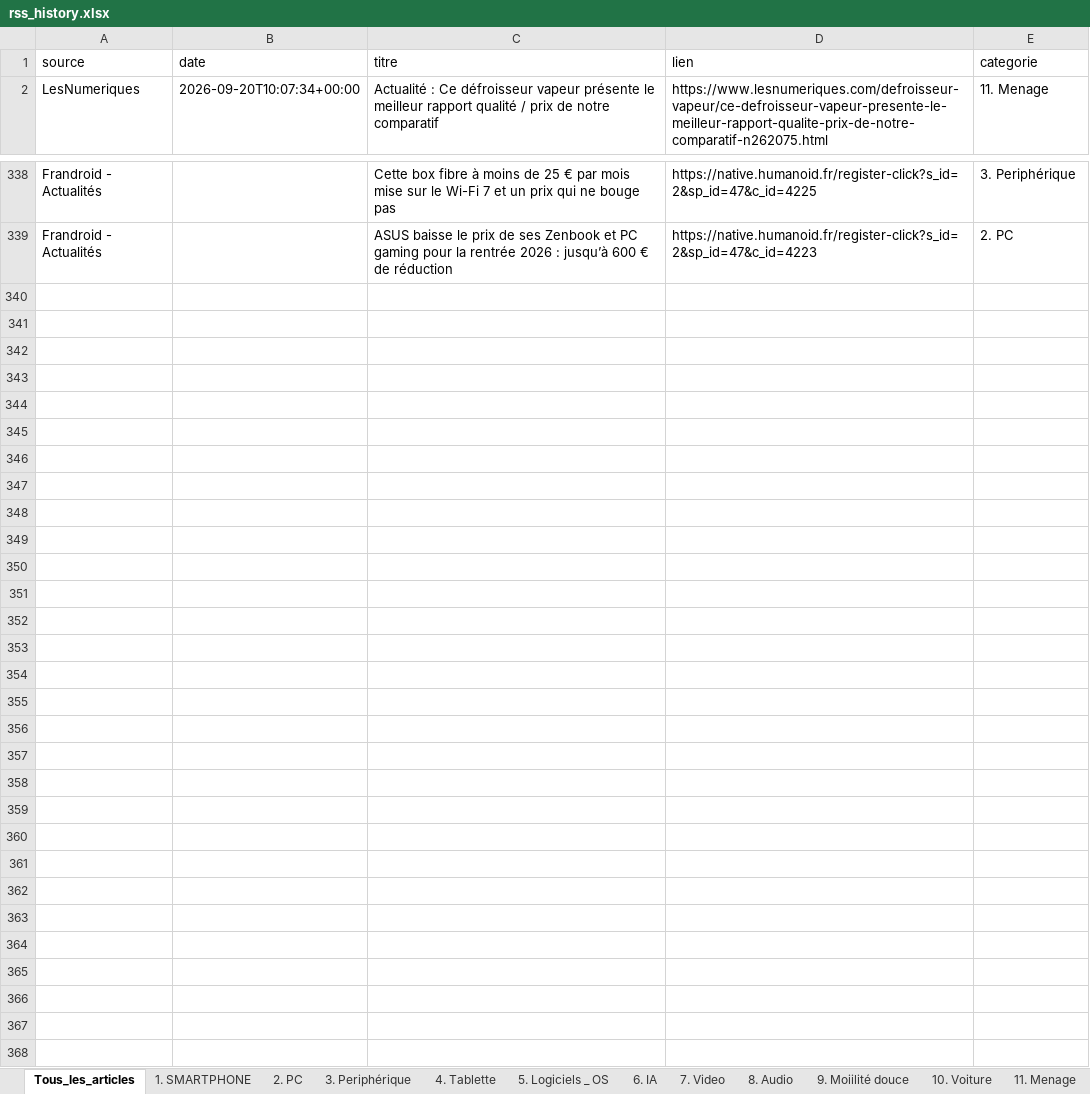
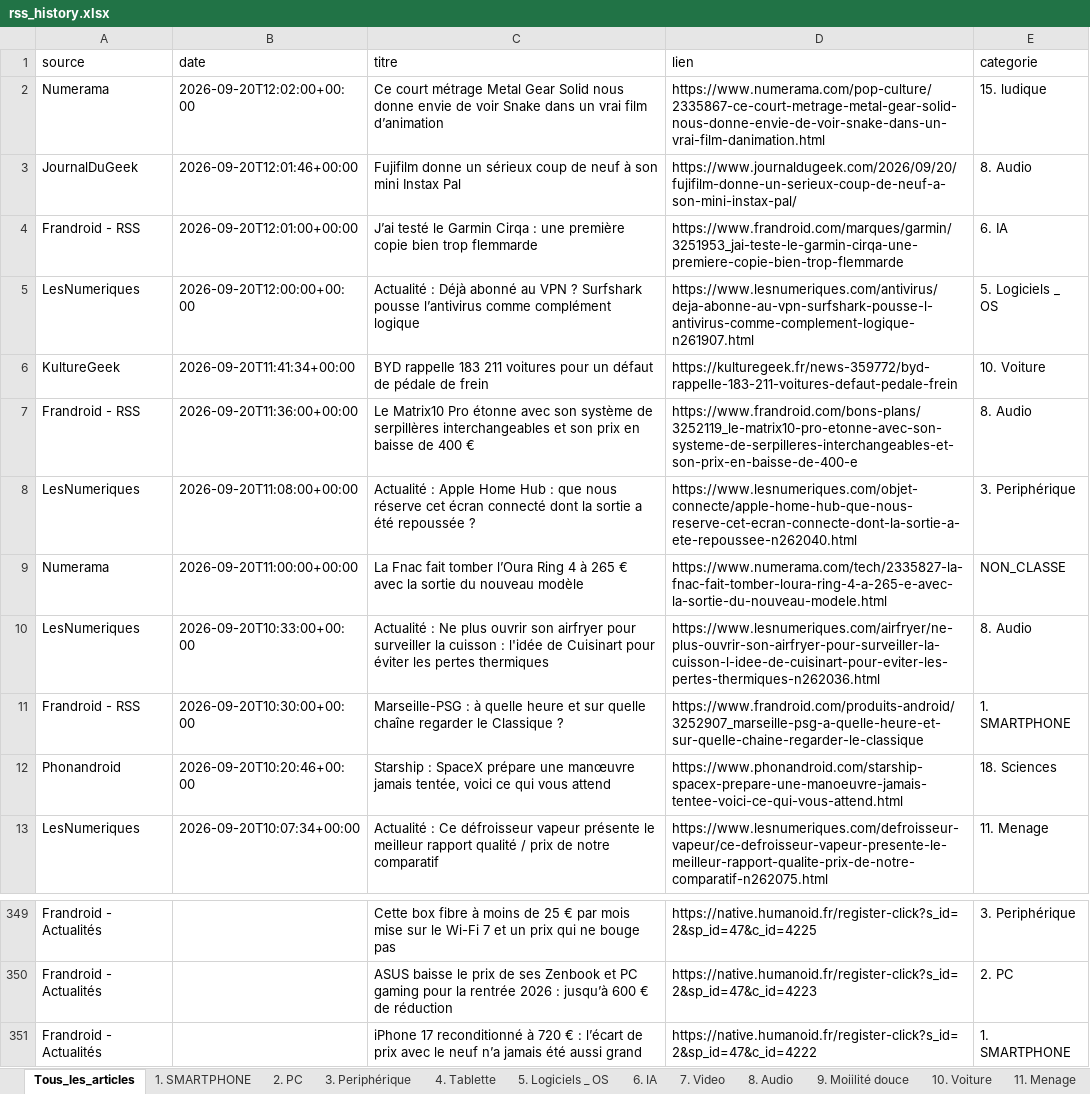
Before and after one commit to djhadef-star/rss-categories, an Excel workbook: output/rss_history.xlsx, sheet Tous_les_articles, drawn as a sheet; only a part is shown, gaps mark what is left out; values as stored, in another font and other column widths than the file's, no borders; the diff names each change by its address in the sheet, - before the commit and + after, or states it on an @@ line.

```diff
--- a/output/rss_history.xlsx (sheet Tous_les_articles)
+++ b/output/rss_history.xlsx (sheet Tous_les_articles)
+row 2: Numerama | 2026-09-20T12:02:00+00:00 | Ce court métrage Metal Gear Solid nous donne envie de voir Snake dans un vrai film d’animation | https://www.numerama.com/pop-culture/2335867-ce-court-metrage-metal-gear-solid-nous-donne-envie-de-voir-snake-dans-un-vrai-film-danimation.html | 15. ludique
+row 3: JournalDuGeek | 2026-09-20T12:01:46+00:00 | Fujifilm donne un sérieux coup de neuf à son mini Instax Pal | https://www.journaldugeek.com/2026/09/20/fujifilm-donne-un-serieux-coup-de-neuf-a-son-mini-instax-pal/ | 8. Audio
+row 4: Frandroid - RSS | 2026-09-20T12:01:00+00:00 | J’ai testé le Garmin Cirqa : une première copie bien trop flemmarde | https://www.frandroid.com/marques/garmin/3251953_jai-teste-le-garmin-cirqa-une-premiere-copie-bien-trop-flemmarde | 6. IA
+row 5: LesNumeriques | 2026-09-20T12:00:00+00:00 | Actualité : Déjà abonné au VPN ? Surfshark pousse l’antivirus comme complément logique | https://www.lesnumeriques.com/antivirus/deja-abonne-au-vpn-surfshark-pousse-l-antivirus-comme-complement-logique-n261907.html | 5. Logiciels _ OS
+row 6: KultureGeek | 2026-09-20T11:41:34+00:00 | BYD rappelle 183 211 voitures pour un défaut de pédale de frein | https://kulturegeek.fr/news-359772/byd-rappelle-183-211-voitures-defaut-pedale-frein | 10. Voiture
+row 7: Frandroid - RSS | 2026-09-20T11:36:00+00:00 | Le Matrix10 Pro étonne avec son système de serpillères interchangeables et son prix en baisse de 400 € | https://www.frandroid.com/bons-plans/3252119_le-matrix10-pro-etonne-avec-son-systeme-de-serpilleres-interchangeables-et-son-prix-en-baisse-de-400-e | 8. Audio
+row 8: LesNumeriques | 2026-09-20T11:08:00+00:00 | Actualité : Apple Home Hub : que nous réserve cet écran connecté dont la sortie a été repoussée ? | https://www.lesnumeriques.com/objet-connecte/apple-home-hub-que-nous-reserve-cet-ecran-connecte-dont-la-sortie-a-ete-repoussee-n262040.html | 3. Periphérique
+row 9: Numerama | 2026-09-20T11:00:00+00:00 | La Fnac fait tomber l’Oura Ring 4 à 265 € avec la sortie du nouveau modèle | https://www.numerama.com/tech/2335827-la-fnac-fait-tomber-loura-ring-4-a-265-e-avec-la-sortie-du-nouveau-modele.html | NON_CLASSE
+row 10: LesNumeriques | 2026-09-20T10:33:00+00:00 | Actualité : Ne plus ouvrir son airfryer pour surveiller la cuisson : l'idée de Cuisinart pour éviter les pertes thermiques | https://www.lesnumeriques.com/airfryer/ne-plus-ouvrir-son-airfryer-pour-surveiller-la-cuisson-l-idee-de-cuisinart-pour-eviter-les-pertes-thermiques-n262036.html | 8. Audio
+row 11: Frandroid - RSS | 2026-09-20T10:30:00+00:00 | Marseille-PSG : à quelle heure et sur quelle chaîne regarder le Classique ? | https://www.frandroid.com/produits-android/3252907_marseille-psg-a-quelle-heure-et-sur-quelle-chaine-regarder-le-classique | 1. SMARTPHONE
+row 12: Phonandroid | 2026-09-20T10:20:46+00:00 | Starship : SpaceX prépare une manœuvre jamais tentée, voici ce qui vous attend | https://www.phonandroid.com/starship-spacex-prepare-une-manoeuvre-jamais-tentee-voici-ce-qui-vous-attend.html | 18. Sciences
+row 351: Frandroid - Actualités |  | iPhone 17 reconditionné à 720 € : l’écart de prix avec le neuf n’a jamais été aussi grand | https://native.humanoid.fr/register-click?s_id=2&sp_id=47&c_id=4222 | 1. SMARTPHONE
```
Also changed, not shown: sheet 8. Audio, sheet 1. SMARTPHONE, sheet 18. Sciences, sheet 10. Voiture, sheet 3. Periphérique, sheet 5. Logiciels _ OS, 3 more sheets, 1 other file.
